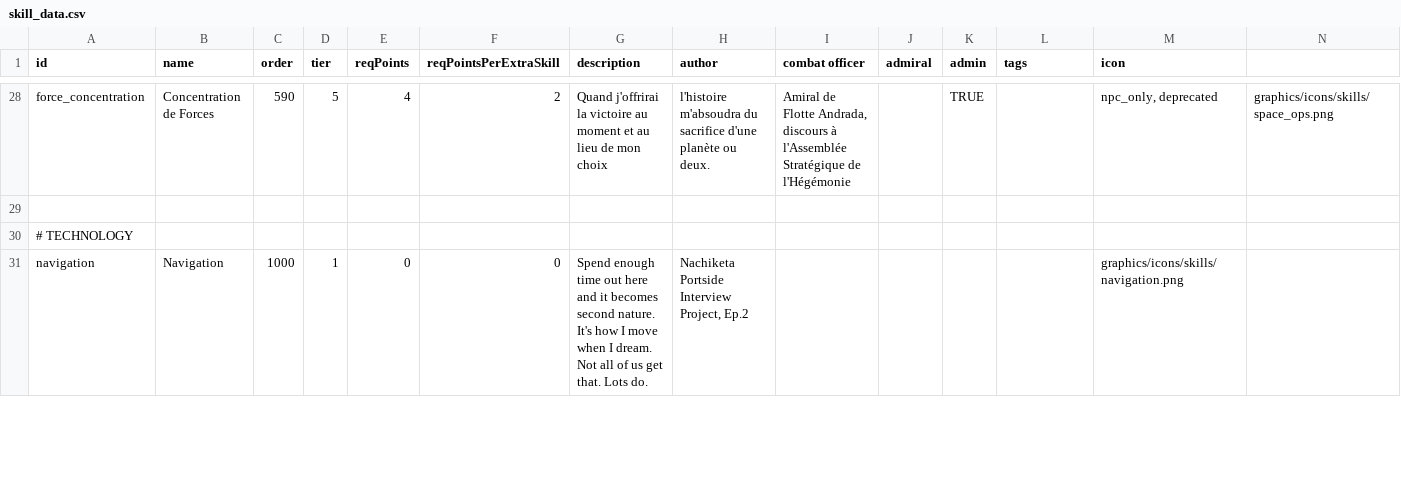
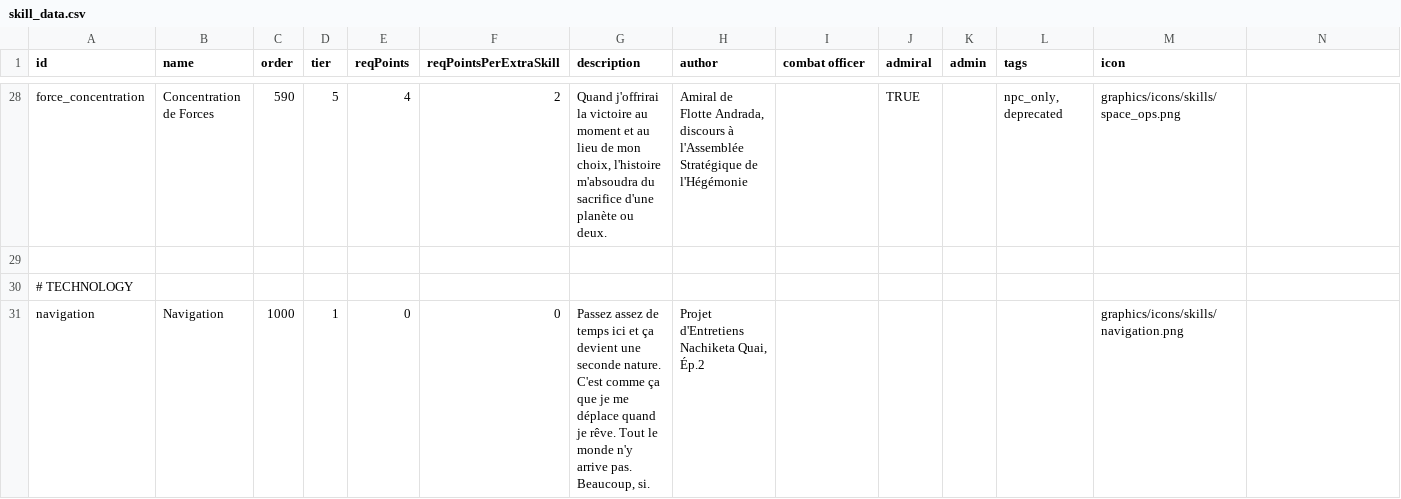
Before and after one commit to mipsou/starsector_lang_pack_fr, a CSV file: data/characters/skills/skill_data.csv, drawn as a sheet; only a part is shown, gaps mark what is left out; the diff covers the shown part only; the diff names each change by its address in the sheet, - before the commit and + after, or states it on an @@ line.

```diff
--- a/data/characters/skills/skill_data.csv
+++ b/data/characters/skills/skill_data.csv
-G28 (description): …de mon choix
+G28 (description): …de mon choix, l'histoire m'absoudra du sacrifice d'une planète ou deux.
-H28 (author): l'histoire m'absoudra du sacrifice d'une planète ou deux.
+H28 (author): Amiral de Flotte Andrada, discours à l'Assemblée Stratégique de l'Hégémonie
-I28 (combat officer): Amiral de Flotte Andrada, discours à l'Assemblée Stratégique de l'Hégémonie
+I28 (combat officer): (empty)
-J28 (admiral): (empty)
+J28 (admiral): TRUE
-K28 (admin): TRUE
+K28 (admin): (empty)
-L28 (tags): (empty)
+L28 (tags): npc_only, deprecated
-M28 (icon): npc_only, deprecated
+M28 (icon): graphics/icons/skills/space_ops.png
-N28: graphics/icons/skills/space_ops.png
+N28: (empty)
-G31 (description): Spend enough time out here and it becomes second nature. It's how I move when I dream. Not all of us get that. Lots do.
+G31 (description): Passez assez de temps ici et ça devient une seconde nature. C'est comme ça que je me déplace quand je rêve. Tout le monde n'y arrive pas. Beaucoup, si.
-H31 (author): Nachiketa Portside Interview Project, Ep.2
+H31 (author): Projet d'Entretiens Nachiketa Quai, Ép.2
```
Also changed, not shown: 84 edited cells elsewhere in this file, 2 other files.
